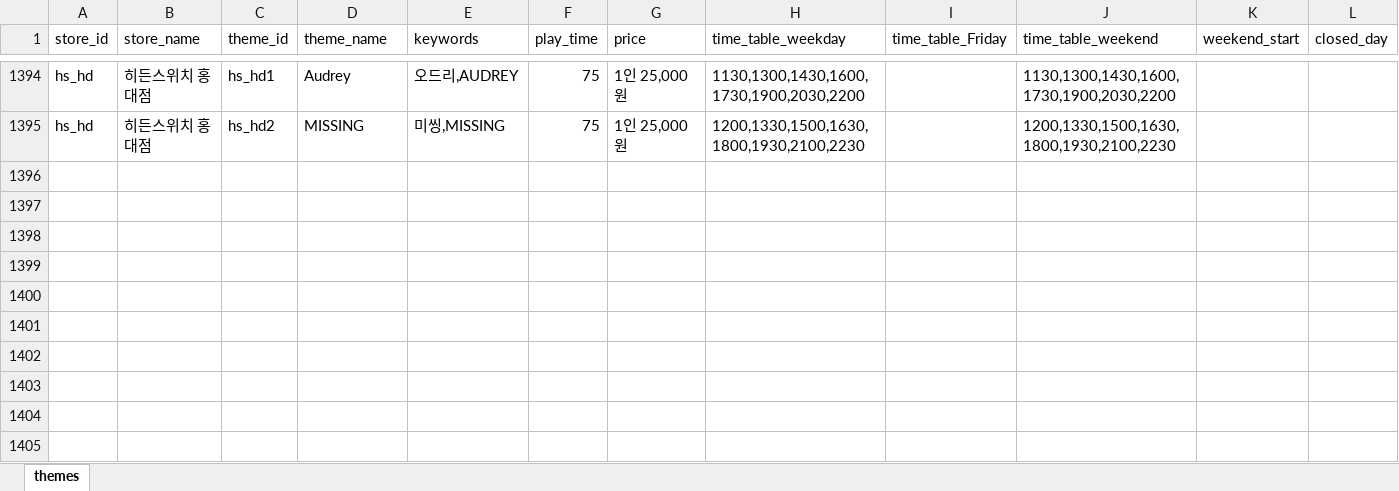
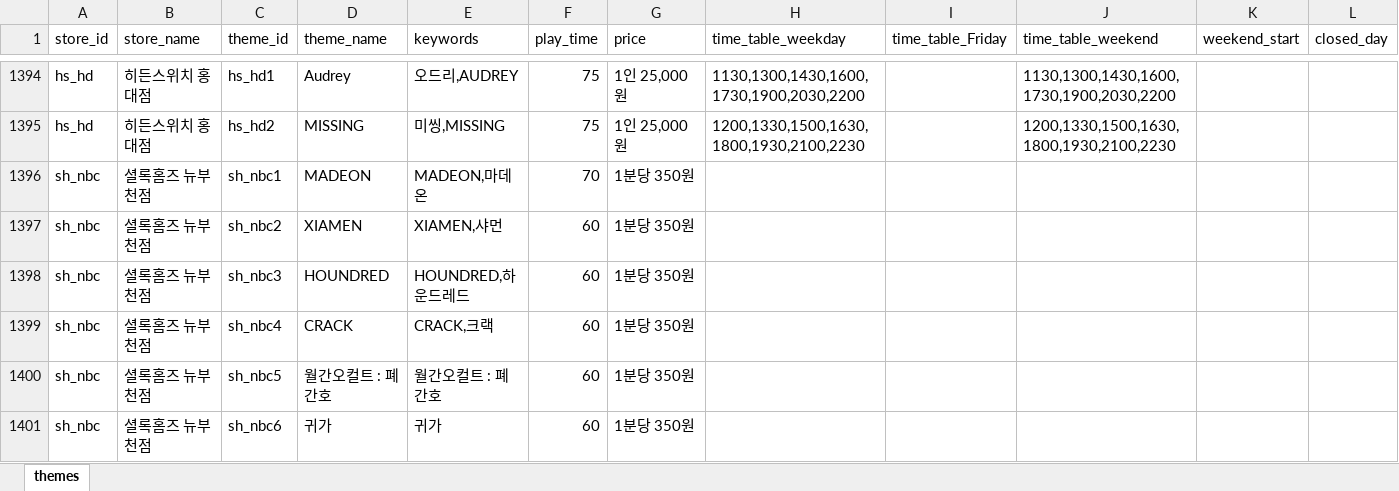
Before and after one commit to b0kt2a/BOKTEA_RSVN, an Excel workbook: themes.xlsx, sheet themes, drawn as a sheet; only a part is shown, gaps mark what is left out; values as stored, in another font and other column widths than the file's, no borders; the diff names each change by its address in the sheet, - before the commit and + after, or states it on an @@ line.

```diff
--- a/themes.xlsx (sheet themes)
+++ b/themes.xlsx (sheet themes)
+row 1396: sh_nbc | 셜록홈즈 뉴부천점 | sh_nbc1 | MADEON | MADEON,마데온 | 70 | 1분당 350원
+row 1397: sh_nbc | 셜록홈즈 뉴부천점 | sh_nbc2 | XIAMEN | XIAMEN,샤먼 | 60 | 1분당 350원
+row 1398: sh_nbc | 셜록홈즈 뉴부천점 | sh_nbc3 | HOUNDRED | HOUNDRED,하운드레드 | 60 | 1분당 350원
+row 1399: sh_nbc | 셜록홈즈 뉴부천점 | sh_nbc4 | CRACK | CRACK,크랙 | 60 | 1분당 350원
+row 1400: sh_nbc | 셜록홈즈 뉴부천점 | sh_nbc5 | 월간오컬트 : 폐간호 | 월간오컬트 : 폐간호 | 60 | 1분당 350원
+row 1401: sh_nbc | 셜록홈즈 뉴부천점 | sh_nbc6 | 귀가 | 귀가 | 60 | 1분당 350원
```
Also changed, not shown: stores.xlsx, 2 other files.
